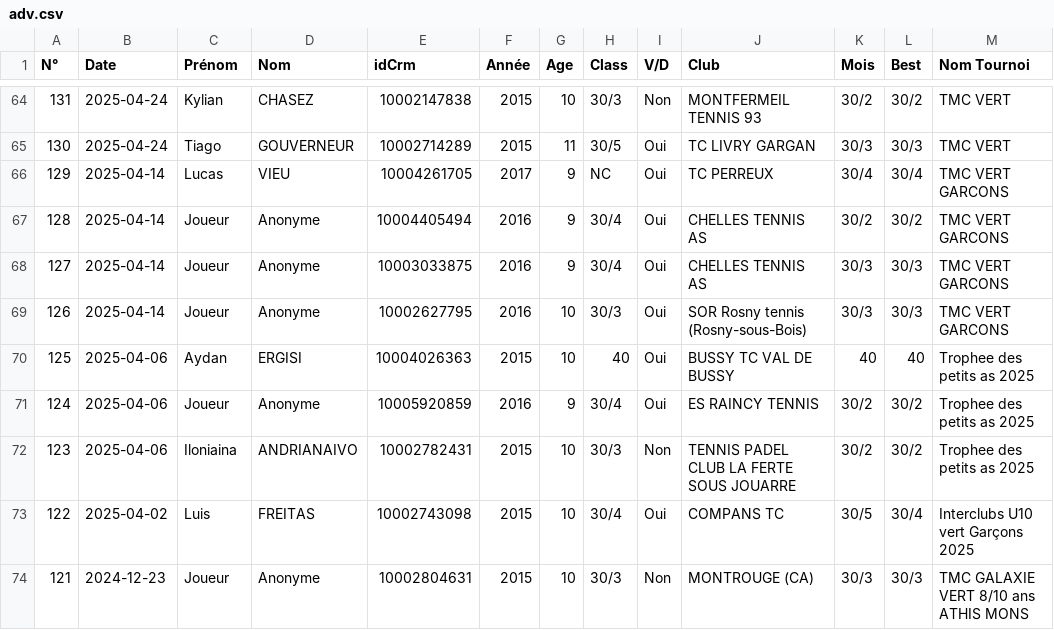
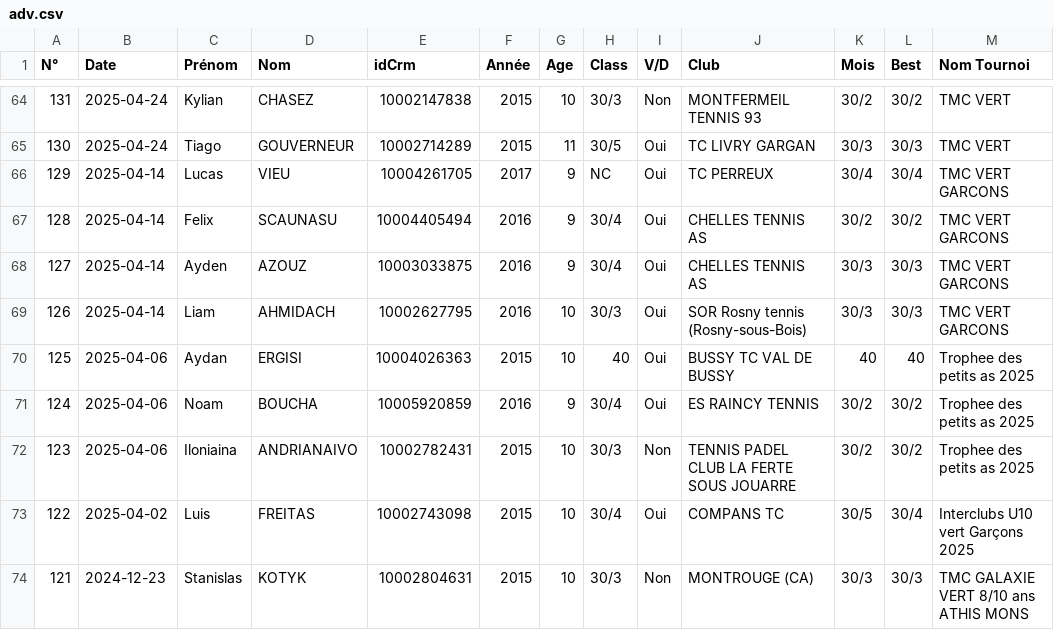
Before and after one commit to ggman23/tournoistenup, a CSV file: adv.csv, drawn as a sheet; only a part is shown, gaps mark what is left out; the diff covers the shown part only; the diff names each change by its address in the sheet, - before the commit and + after, or states it on an @@ line.

Commit message:
Add files via upload

```diff
--- a/adv.csv
+++ b/adv.csv
-C67 (Prénom): Joueur
+C67 (Prénom): Felix
-D67 (Nom): Anonyme
+D67 (Nom): SCAUNASU
-C68 (Prénom): Joueur
+C68 (Prénom): Ayden
-D68 (Nom): Anonyme
+D68 (Nom): AZOUZ
-C69 (Prénom): Joueur
+C69 (Prénom): Liam
-D69 (Nom): Anonyme
+D69 (Nom): AHMIDACH
-C71 (Prénom): Joueur
+C71 (Prénom): Noam
-D71 (Nom): Anonyme
+D71 (Nom): BOUCHA
-C74 (Prénom): Joueur
+C74 (Prénom): Stanislas
-D74 (Nom): Anonyme
+D74 (Nom): KOTYK
```
Also changed, not shown: 46 edited cells elsewhere in this file.
